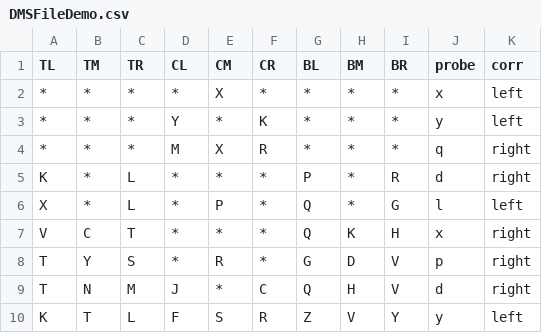
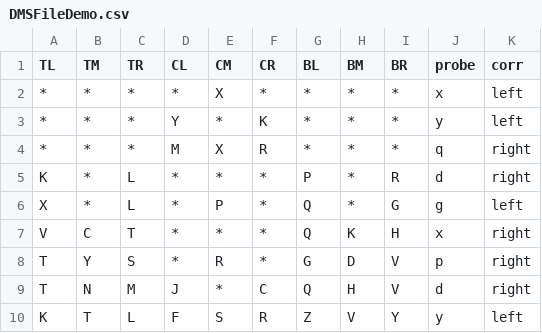
Before and after one commit to NCMlab/CognitiveTasks, a CSV file: DMSPsychopyFiles/DMSFileDemo.csv, drawn as a sheet.

Commit message:
Fixed up DMS demo and started making AMNART that records audio

```diff
--- a/DMSPsychopyFiles/DMSFileDemo.csv
+++ b/DMSPsychopyFiles/DMSFileDemo.csv
@@ -5,3 +5,3 @@ TL,TM,TR,CL,CM,CR,BL,BM,BR,probe,corr
 K,*,L,*,*,*,P,*,R,d,right
-X,*,L,*,P,*,Q,*,G,l,left
+X,*,L,*,P,*,Q,*,G,g,left
 V,C,T,*,*,*,Q,K,H,x,right
```
Also changed, not shown: 7 other files.
